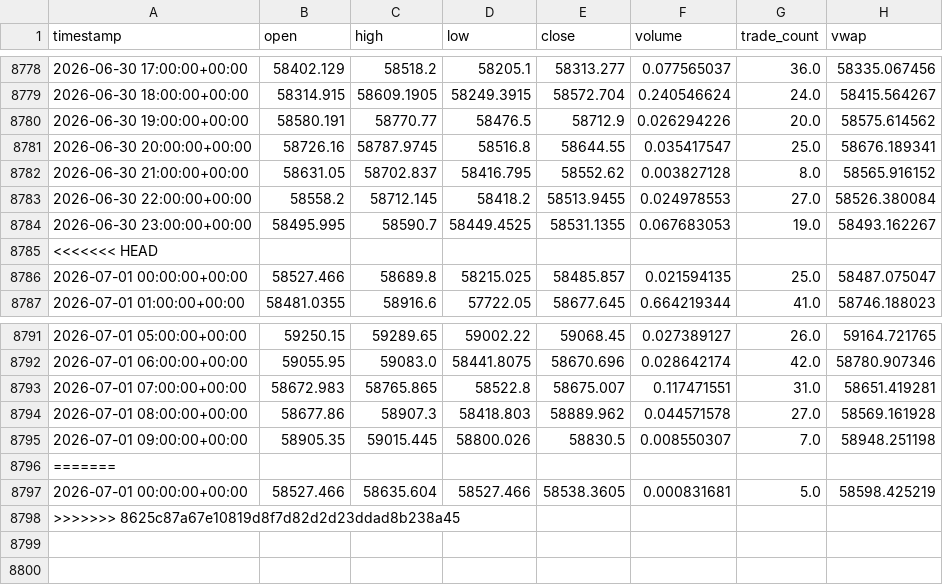
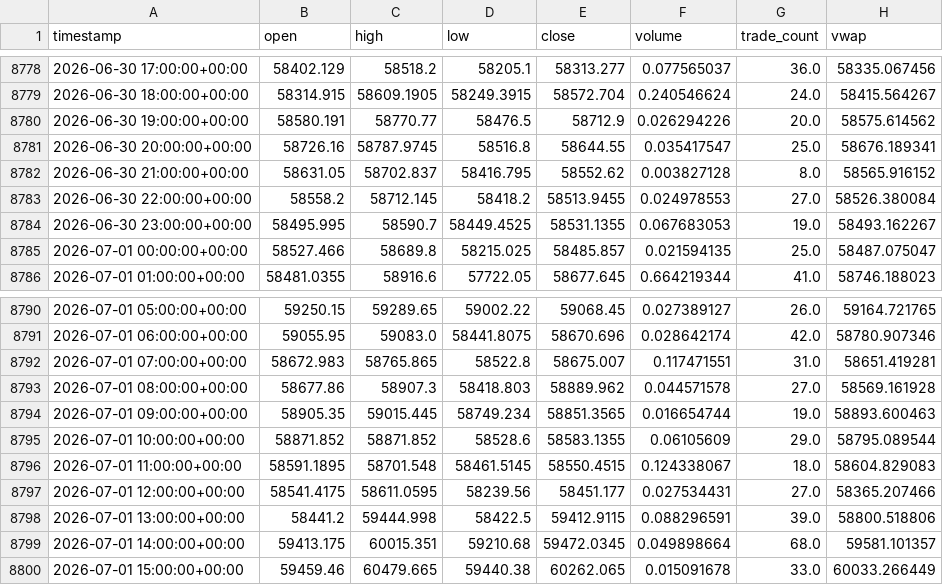
Before and after one commit to Pyrex611/pyq-p3, a CSV file: btc_back366.csv, drawn as a sheet; only a part is shown, gaps mark what is left out.

Commit message:
Downloaded data local

```diff
--- a/btc_back366.csv
+++ b/btc_back366.csv
@@ -8784,3 +8784,2 @@ timestamp,open,high,low,close,volume,trade_count,vwap
 2026-06-30 23:00:00+00:00,58495.995,58590.7,58449.4525,58531.1355,0.067683053,19.0,58493.162267
-<<<<<<< HEAD
 2026-07-01 00:00:00+00:00,58527.466,58689.8,58215.025,58485.857,0.021594135,25.0,58487.075047
@@ -8794,5 +8793,8 @@ timestamp,open,high,low,close,volume,trade_count,vwap
 2026-07-01 08:00:00+00:00,58677.86,58907.3,58418.803,58889.962,0.044571578,27.0,58569.161928
-2026-07-01 09:00:00+00:00,58905.35,59015.445,58800.026,58830.5,0.008550307,7.0,58948.251198
-=======
-2026-07-01 00:00:00+00:00,58527.466,58635.604,58527.466,58538.3605,0.000831681,5.0,58598.425219
->>>>>>> 8625c87a67e10819d8f7d82d2d23ddad8b238a45
+2026-07-01 09:00:00+00:00,58905.35,59015.445,58749.234,58851.3565,0.016654744,19.0,58893.600463
+2026-07-01 10:00:00+00:00,58871.852,58871.852,58528.6,58583.1355,0.06105609,29.0,58795.089544
+2026-07-01 11:00:00+00:00,58591.1895,58701.548,58461.5145,58550.4515,0.124338067,18.0,58604.829083
+2026-07-01 12:00:00+00:00,58541.4175,58611.0595,58239.56,58451.177,0.027534431,27.0,58365.207466
+2026-07-01 13:00:00+00:00,58441.2,59444.998,58422.5,59412.9115,0.088296591,39.0,58800.518806
+2026-07-01 14:00:00+00:00,59413.175,60015.351,59210.68,59472.0345,0.049898664,68.0,59581.101357
+2026-07-01 15:00:00+00:00,59459.46,60479.665,59440.38,60262.065,0.015091678,33.0,60033.266449
```
Also changed, not shown: eth_back365.csv.
